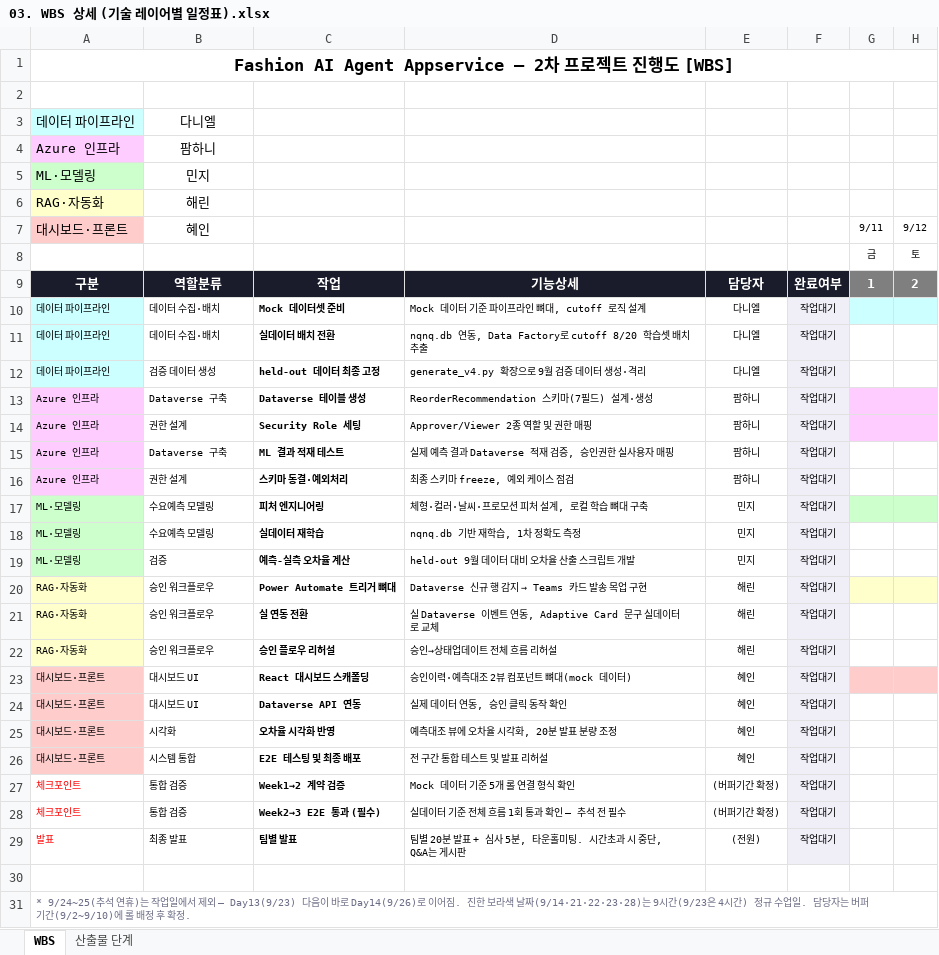
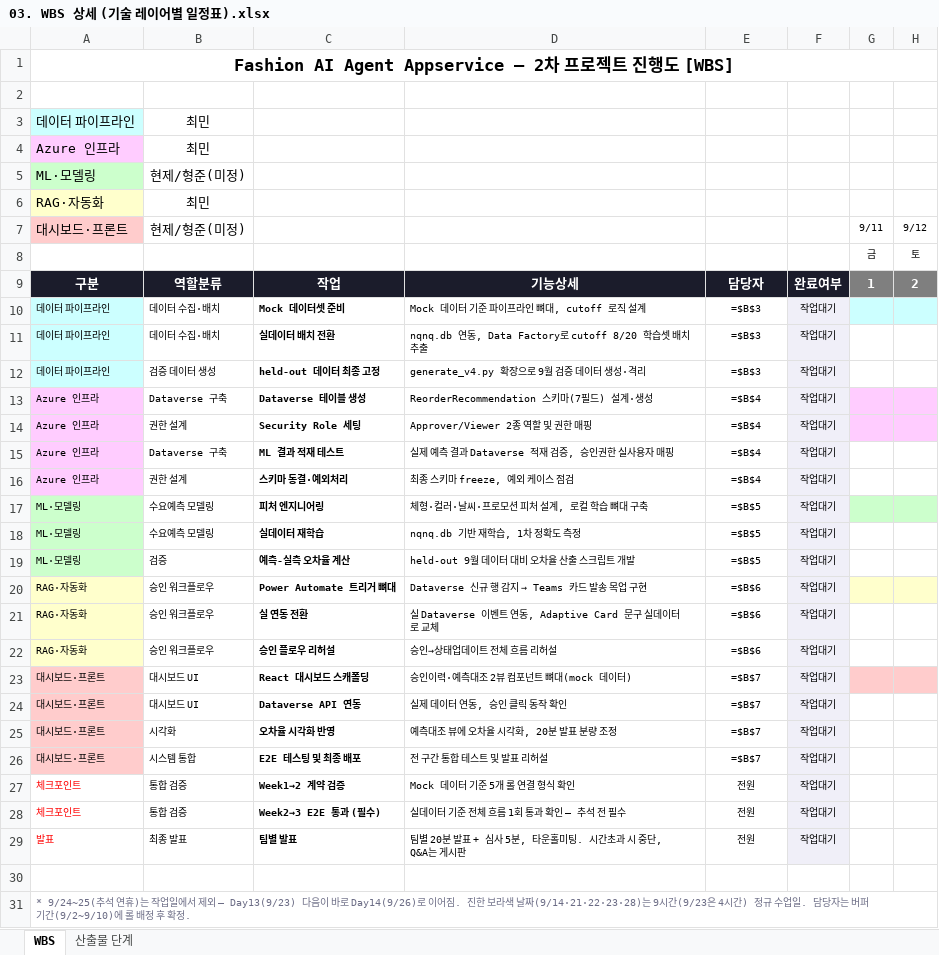
Before and after one commit to nklee-git/ms2nd-fashion-ai-agent, an Excel workbook: 00.WBS/03. WBS 상세 (기술 레이어별 일정표).xlsx, sheet WBS, drawn as a sheet; only a part is shown; values as stored, in another font and other column widths than the file's, no borders; formulas without a stored value are shown as written; the diff names each change by its address in the sheet, - before the commit and + after, or states it on an @@ line.

```diff
--- a/00.WBS/03. WBS 상세 (기술 레이어별 일정표).xlsx (sheet WBS)
+++ b/00.WBS/03. WBS 상세 (기술 레이어별 일정표).xlsx (sheet WBS)
-B3 (현제/형준(미정)): 다니엘
+B3 (현제/형준(미정)): 최민
-B4 (현제/형준(미정)): 팜하니
+B4 (현제/형준(미정)): 최민
-B5 (현제/형준(미정)): 민지
+B5 (현제/형준(미정)): 현제/형준(미정)
-B6 (현제/형준(미정)): 해린
+B6 (현제/형준(미정)): 최민
-B7: 혜인
+B7: 현제/형준(미정)
-E10:E12: 다니엘
+E10:E12: =$B$3
-E13:E16: 팜하니
+E13:E16: =$B$4
-E17:E19: 민지
+E17:E19: =$B$5
-E20:E22: 해린
+E20:E22: =$B$6
-E23:E26: 혜인
+E23:E26: =$B$7
-E27:E28: (버퍼기간 확정)
+E27:E28: 전원
-E29: (전원)
+E29: 전원
```
Also changed, not shown: 3 other files.
